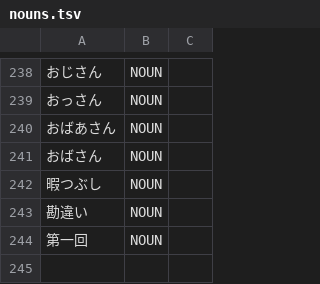
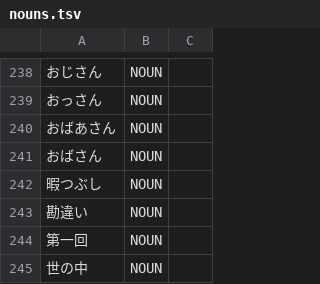
Before and after one commit to libraz/suzume, a TSV file: data/core/nouns.tsv, drawn as a sheet; only a part is shown, gaps mark what is left out; the diff names each change by its address in the sheet, - before the commit and + after, or states it on an @@ line.

```diff
--- a/data/core/nouns.tsv
+++ b/data/core/nouns.tsv
+row 245: 世の中 | NOUN
```
Also changed, not shown: data/core/adjectives.tsv, data/core/adverbs.tsv, 13 other files.
